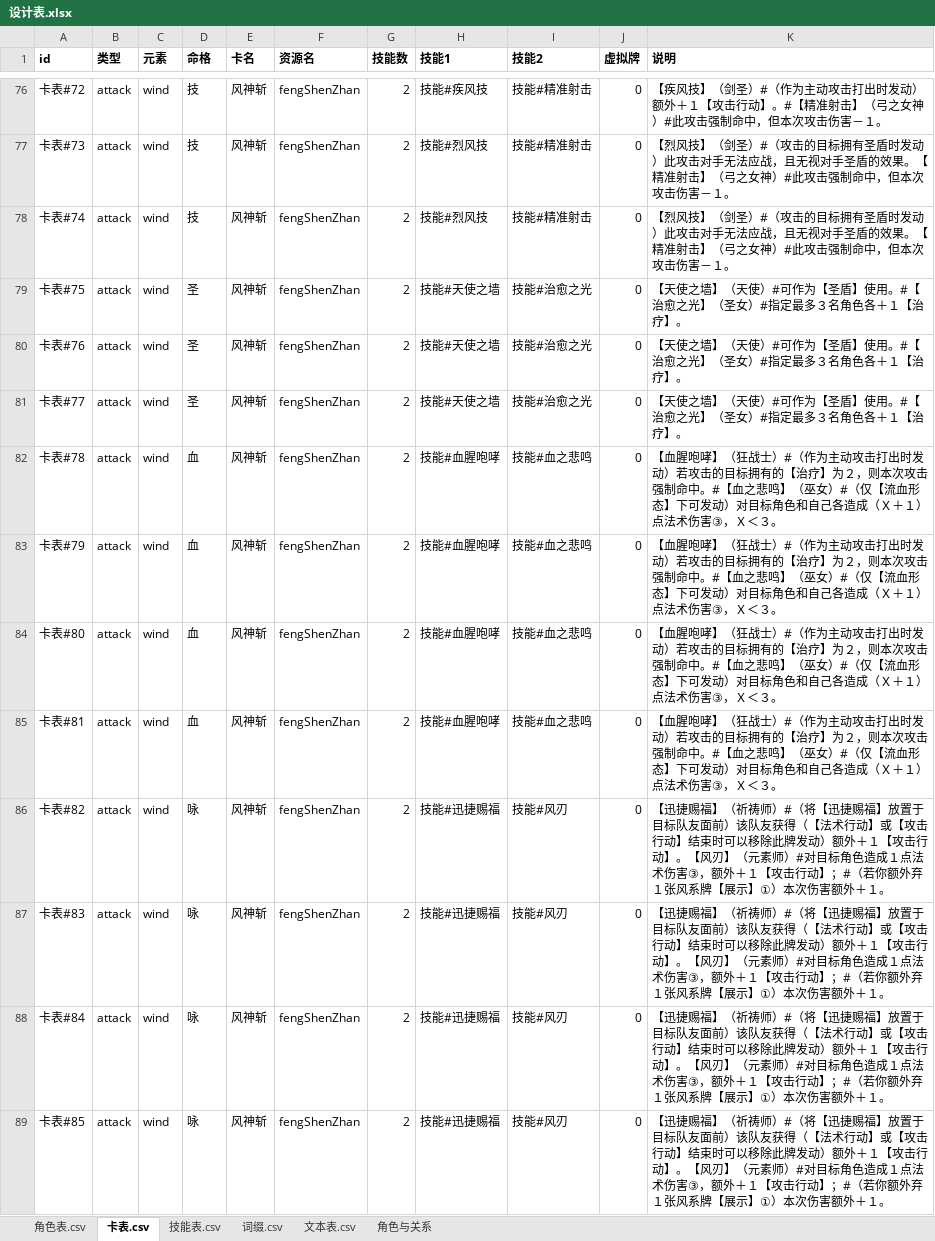
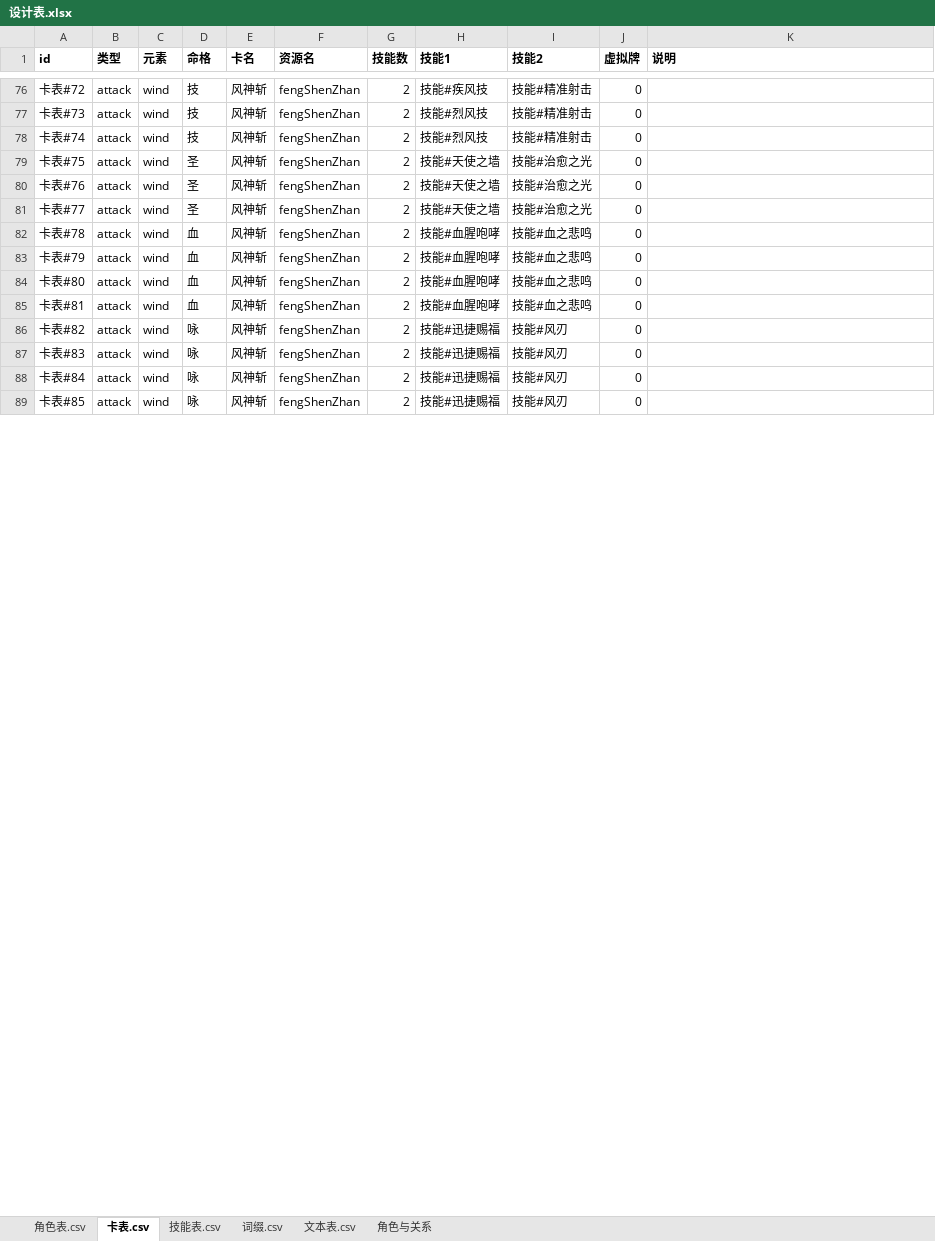
Before and after one commit to johnnash2017/xianyu_xingbei, an Excel workbook: Table/Design/设计表.xlsx, sheet 卡表.csv, drawn as a sheet; only a part is shown, gaps mark what is left out; values as stored, in another font and other column widths than the file's, no borders; the diff covers the shown part only; the diff names each change by its address in the sheet, - before the commit and + after, or states it on an @@ line.

```diff
--- a/Table/Design/设计表.xlsx (sheet 卡表.csv)
+++ b/Table/Design/设计表.xlsx (sheet 卡表.csv)
-K76 (说明): 【疾风技】（剑圣）#（作为主动攻击打出时发动）额外＋１【攻击行动】。#【精准射击】（弓之女神）#此攻击强制命中，但本次攻击伤害－１。
+K76 (说明): (empty)
-K77:K78 (说明): 【烈风技】（剑圣）#（攻击的目标拥有圣盾时发动）此攻击对手无法应战，且无视对手圣盾的效果。【精准射击】（弓之女神）#此攻击强制命中，但本次攻击伤害－１。
+K77:K78 (说明): (empty)
-K79:K81 (说明): 【天使之墙】（天使）#可作为【圣盾】使用。#【治愈之光】（圣女）#指定最多３名角色各＋１【治疗】。
+K79:K81 (说明): (empty)
-K82:K85 (说明): 【血腥咆哮】（狂战士）#（作为主动攻击打出时发动）若攻击的目标拥有的【治疗】为２，则本次攻击强制命中。#【血之悲鸣】（巫女）#（仅【流血形态】下可发动）对目标角色和自己各造成（Ｘ＋１）点法术伤害③，Ｘ＜３。
+K82:K85 (说明): (empty)
-K86:K89 (说明): 【迅捷赐福】（祈祷师）#（将【迅捷赐福】放置于目标队友面前）该队友获得（【法术行动】或【攻击行动】结束时可以移除此牌发动）额外＋１【攻击行动】。【风刃】（元素师）#对目标角色造成１点法术伤害③，额外＋１【攻击行动】；#（若你额外弃１张风系牌【展示】①）本次伤害额外＋１。
+K86:K89 (说明): (empty)
```
Also changed, not shown: 5 removed rows and 94 edited cells elsewhere in this sheet, 5 other files.
